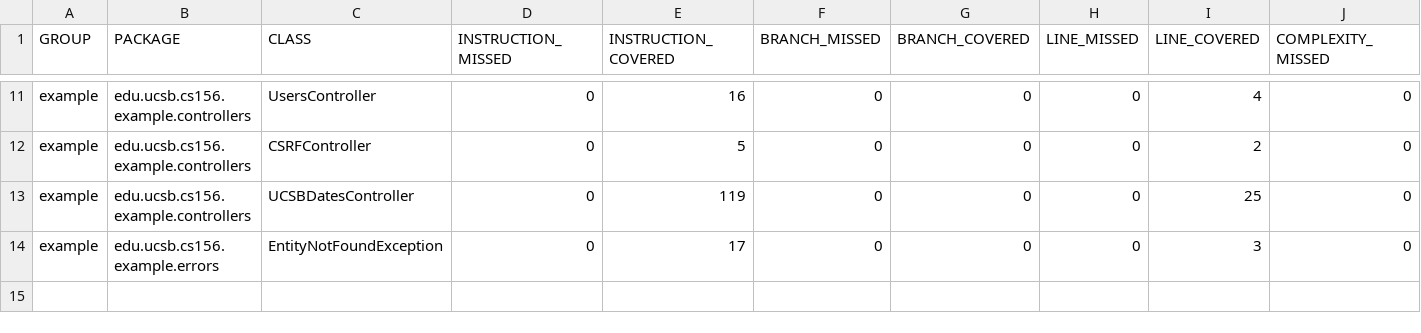
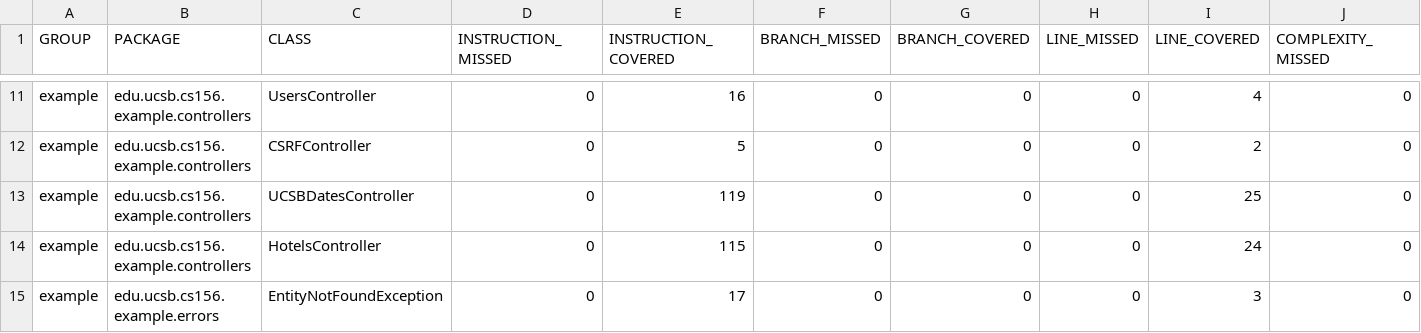
Before and after one commit to ucsb-cs156-s23/team03-s23-7pm-4, a CSV file: jacoco/jacoco.csv, drawn as a sheet; only a part is shown, gaps mark what is left out; rows hold the shown columns only; the diff names each change by its address in the sheet, - before the commit and + after, or states it on an @@ line.

Commit message:
Deploying to gh-pages from @ ucsb-cs156-s23/team03-s23-7pm-4@b4374eb137b47e13c7951cb451fd4a8791665cb1 🚀

```diff
--- a/jacoco/jacoco.csv
+++ b/jacoco/jacoco.csv
+row 14: example | edu.ucsb.cs156.example.controllers | HotelsController | 0 | 115 | 0 | 0 | 0 | 24 | 0
```
Also changed, not shown: 7 other files.
